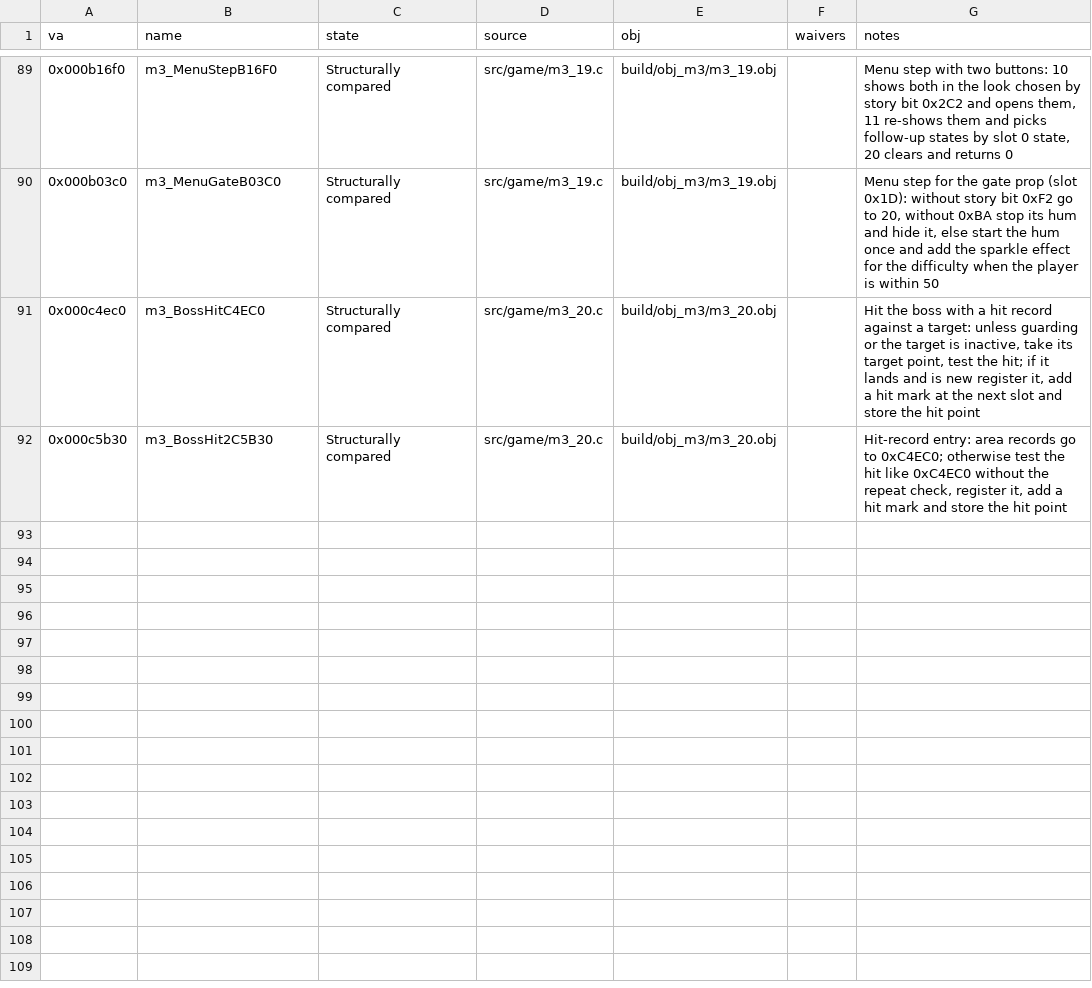
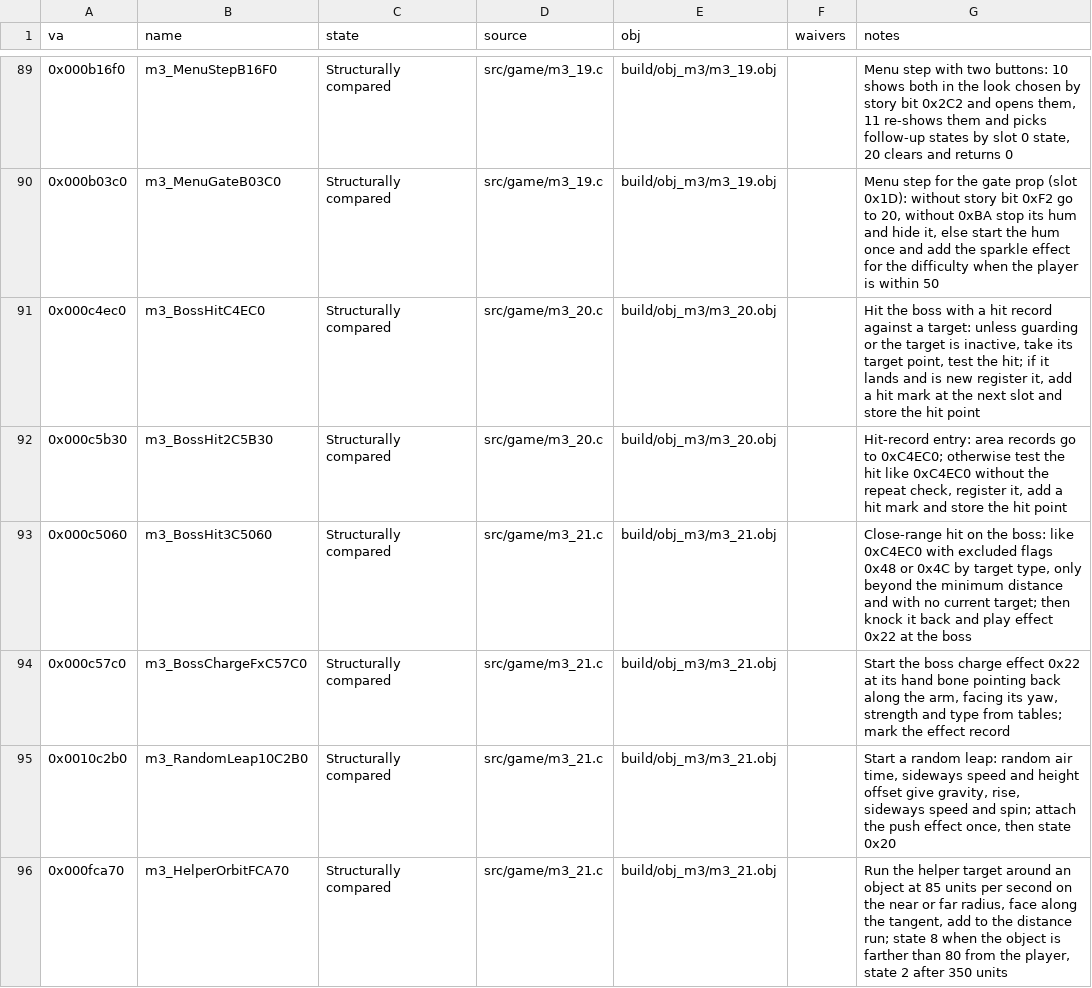
Before and after one commit to Pallypots/Project-Soul-Robber, a CSV file: config/function_states_m3.csv, drawn as a sheet; only a part is shown, gaps mark what is left out.

```diff
--- a/config/function_states_m3.csv
+++ b/config/function_states_m3.csv
@@ -92 +92,5 @@ va,name,state,source,obj,waivers,notes
 0x000c5b30,m3_BossHit2C5B30,Structurally compared,src/game/m3_20.c,build/obj_m3/m3_20.obj,,"Hit-record entry: area records go to 0xC4EC0; otherwise test the hit like 0xC4EC0 without the repeat check, register it, add a hit mark and store the hit point"
+0x000c5060,m3_BossHit3C5060,Structurally compared,src/game/m3_21.c,build/obj_m3/m3_21.obj,,"Close-range hit on the boss: like 0xC4EC0 with excluded flags 0x48 or 0x4C by target type, only beyond the minimum distance and with no current target; then knock it back and play effect 0x22 at the boss"
+0x000c57c0,m3_BossChargeFxC57C0,Structurally compared,src/game/m3_21.c,build/obj_m3/m3_21.obj,,"Start the boss charge effect 0x22 at its hand bone pointing back along the arm, facing its yaw, strength and type from tables; mark the effect record"
+0x0010c2b0,m3_RandomLeap10C2B0,Structurally compared,src/game/m3_21.c,build/obj_m3/m3_21.obj,,"Start a random leap: random air time, sideways speed and height offset give gravity, rise, sideways speed and spin; attach the push effect once, then state 0x20"
+0x000fca70,m3_HelperOrbitFCA70,Structurally compared,src/game/m3_21.c,build/obj_m3/m3_21.obj,,"Run the helper target around an object at 85 units per second on the near or far radius, face along the tangent, add to the distance run; state 8 when the object is farther than 80 from the player, state 2 after 350 units"
```
Also changed, not shown: config/symbols_m3.csv, 6 other files.
